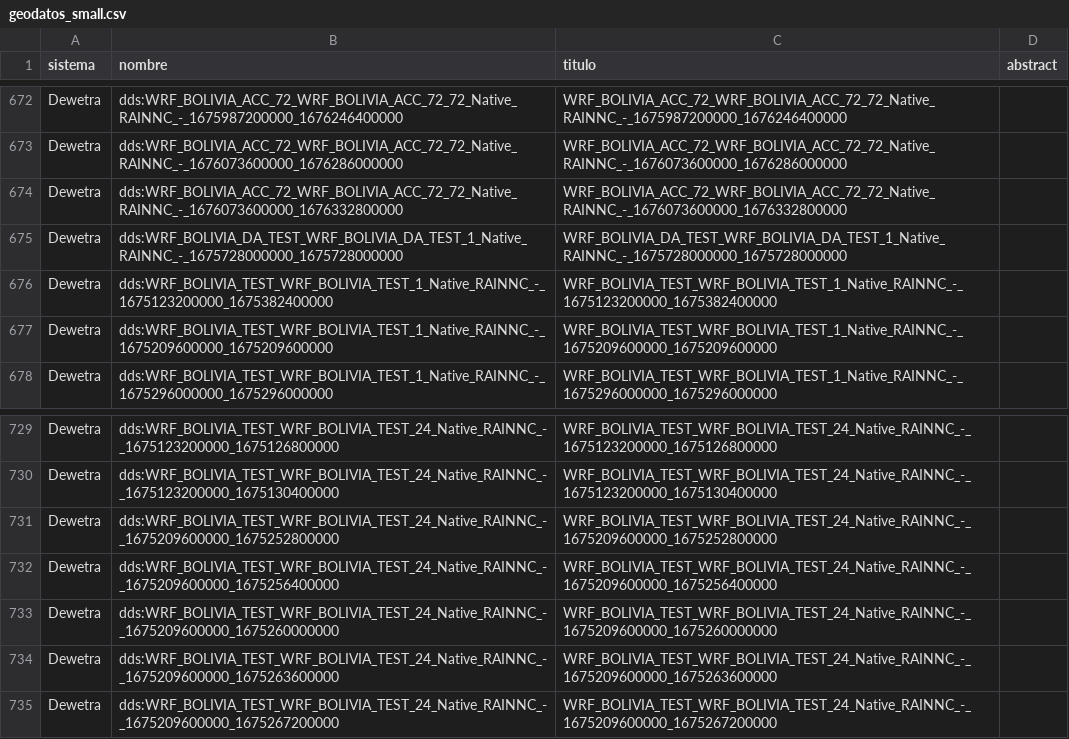
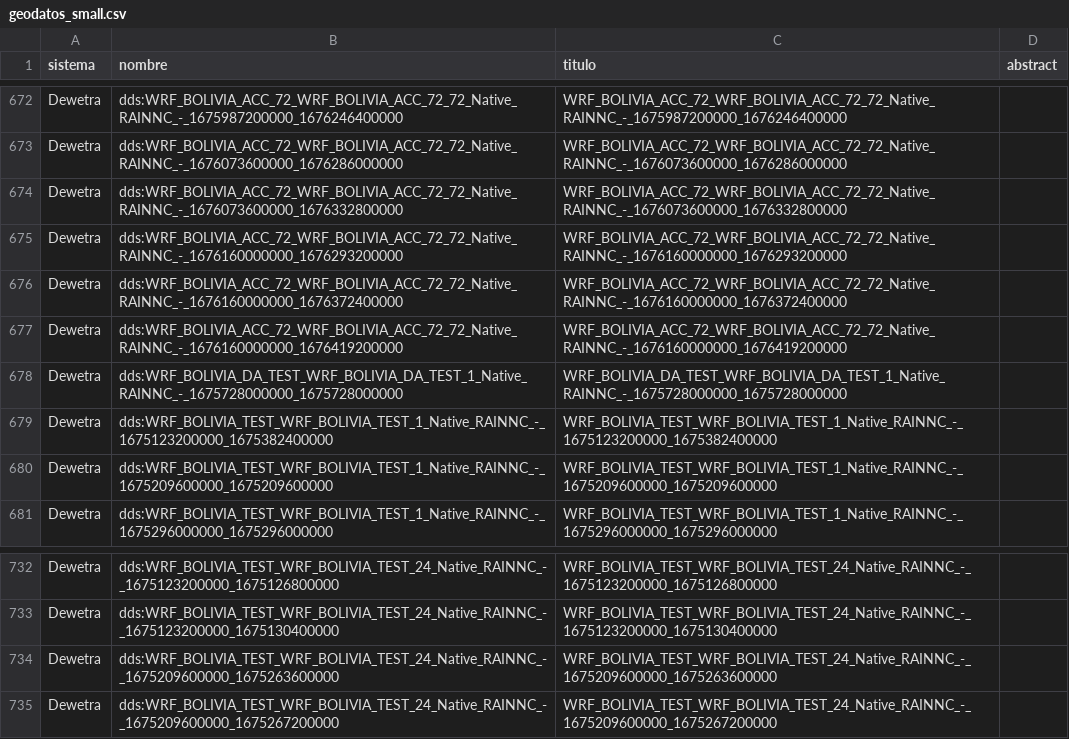
Before and after one commit to mauforonda/geodatos, a CSV file: geodatos_small.csv, drawn as a sheet; only a part is shown, gaps mark what is left out.

```diff
--- a/geodatos_small.csv
+++ b/geodatos_small.csv
@@ -674,2 +674,5 @@ Dewetra,dds:WRF_BOLIVIA_ACC_72_WRF_BOLIVIA_ACC_72_72_Native_RAINNC_-_16760736000
 Dewetra,dds:WRF_BOLIVIA_ACC_72_WRF_BOLIVIA_ACC_72_72_Native_RAINNC_-_1676073600000_1676332800000,WRF_BOLIVIA_ACC_72_WRF_BOLIVIA_ACC_72_72_Native_RAINNC_-_1676073600000_1676332800000,
+Dewetra,dds:WRF_BOLIVIA_ACC_72_WRF_BOLIVIA_ACC_72_72_Native_RAINNC_-_1676160000000_1676293200000,WRF_BOLIVIA_ACC_72_WRF_BOLIVIA_ACC_72_72_Native_RAINNC_-_1676160000000_1676293200000,
+Dewetra,dds:WRF_BOLIVIA_ACC_72_WRF_BOLIVIA_ACC_72_72_Native_RAINNC_-_1676160000000_1676372400000,WRF_BOLIVIA_ACC_72_WRF_BOLIVIA_ACC_72_72_Native_RAINNC_-_1676160000000_1676372400000,
+Dewetra,dds:WRF_BOLIVIA_ACC_72_WRF_BOLIVIA_ACC_72_72_Native_RAINNC_-_1676160000000_1676419200000,WRF_BOLIVIA_ACC_72_WRF_BOLIVIA_ACC_72_72_Native_RAINNC_-_1676160000000_1676419200000,
 Dewetra,dds:WRF_BOLIVIA_DA_TEST_WRF_BOLIVIA_DA_TEST_1_Native_RAINNC_-_1675728000000_1675728000000,WRF_BOLIVIA_DA_TEST_WRF_BOLIVIA_DA_TEST_1_Native_RAINNC_-_1675728000000_1675728000000,
@@ -730,5 +733,2 @@ Dewetra,dds:WRF_BOLIVIA_TEST_WRF_BOLIVIA_TEST_24_Native_RAINNC_-_1675123200000_1
 Dewetra,dds:WRF_BOLIVIA_TEST_WRF_BOLIVIA_TEST_24_Native_RAINNC_-_1675123200000_1675130400000,WRF_BOLIVIA_TEST_WRF_BOLIVIA_TEST_24_Native_RAINNC_-_1675123200000_1675130400000,
-Dewetra,dds:WRF_BOLIVIA_TEST_WRF_BOLIVIA_TEST_24_Native_RAINNC_-_1675209600000_1675252800000,WRF_BOLIVIA_TEST_WRF_BOLIVIA_TEST_24_Native_RAINNC_-_1675209600000_1675252800000,
-Dewetra,dds:WRF_BOLIVIA_TEST_WRF_BOLIVIA_TEST_24_Native_RAINNC_-_1675209600000_1675256400000,WRF_BOLIVIA_TEST_WRF_BOLIVIA_TEST_24_Native_RAINNC_-_1675209600000_1675256400000,
-Dewetra,dds:WRF_BOLIVIA_TEST_WRF_BOLIVIA_TEST_24_Native_RAINNC_-_1675209600000_1675260000000,WRF_BOLIVIA_TEST_WRF_BOLIVIA_TEST_24_Native_RAINNC_-_1675209600000_1675260000000,
 Dewetra,dds:WRF_BOLIVIA_TEST_WRF_BOLIVIA_TEST_24_Native_RAINNC_-_1675209600000_1675263600000,WRF_BOLIVIA_TEST_WRF_BOLIVIA_TEST_24_Native_RAINNC_-_1675209600000_1675263600000,
```
Also changed, not shown: 1 other file.
